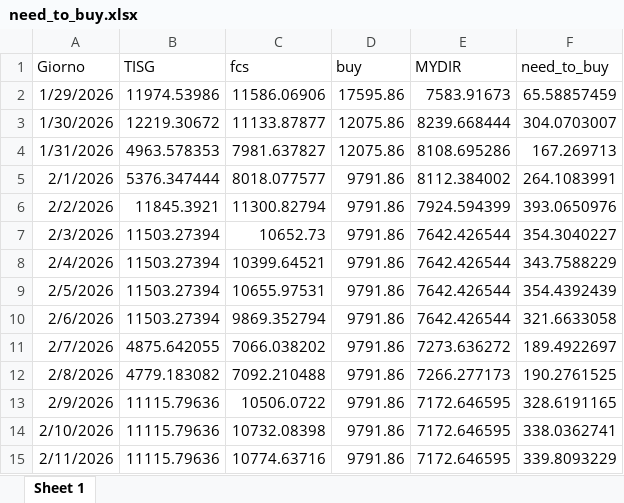
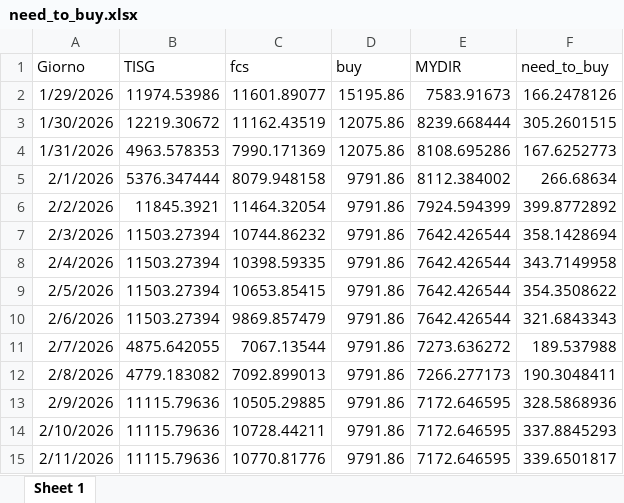
Before and after one commit to Alainpp96/forecastg, an Excel workbook: need_to_buy.xlsx, sheet Sheet 1, drawn as a sheet; values as stored, in another font and other column widths than the file's, no borders; the diff names each change by its address in the sheet, - before the commit and + after, or states it on an @@ line.

Commit message:
Aggiorno file need_to_buy.xlsx da R

```diff
--- a/need_to_buy.xlsx (sheet Sheet 1)
+++ b/need_to_buy.xlsx (sheet Sheet 1)
-C2 (fcs): 11586.06906
+C2 (fcs): 11601.89077
-D2 (buy): 17595.86
+D2 (buy): 15195.86
-F2 (need_to_buy): 65.58857459
+F2 (need_to_buy): 166.2478126
-C3 (fcs): 11133.87877
+C3 (fcs): 11162.43519
-F3 (need_to_buy): 304.0703007
+F3 (need_to_buy): 305.2601515
-C4 (fcs): 7981.637827
+C4 (fcs): 7990.171369
-F4 (need_to_buy): 167.269713
+F4 (need_to_buy): 167.6252773
-C5 (fcs): 8018.077577
+C5 (fcs): 8079.948158
-F5 (need_to_buy): 264.1083991
+F5 (need_to_buy): 266.68634
-C6 (fcs): 11300.82794
+C6 (fcs): 11464.32054
-F6 (need_to_buy): 393.0650976
+F6 (need_to_buy): 399.8772892
-C7 (fcs): 10652.73
+C7 (fcs): 10744.86232
-F7 (need_to_buy): 354.3040227
+F7 (need_to_buy): 358.1428694
-C8 (fcs): 10399.64521
+C8 (fcs): 10398.59335
-F8 (need_to_buy): 343.7588229
+F8 (need_to_buy): 343.7149958
-C9 (fcs): 10655.97531
+C9 (fcs): 10653.85415
-F9 (need_to_buy): 354.4392439
+F9 (need_to_buy): 354.3508622
-C10 (fcs): 9869.352794
+C10 (fcs): 9869.857479
-F10 (need_to_buy): 321.6633058
+F10 (need_to_buy): 321.6843343
-C11 (fcs): 7066.038202
+C11 (fcs): 7067.13544
-F11 (need_to_buy): 189.4922697
+F11 (need_to_buy): 189.537988
-C12 (fcs): 7092.210488
+C12 (fcs): 7092.899013
-F12 (need_to_buy): 190.2761525
+F12 (need_to_buy): 190.3048411
-C13 (fcs): 10506.0722
+C13 (fcs): 10505.29885
-F13 (need_to_buy): 328.6191165
+F13 (need_to_buy): 328.5868936
-C14 (fcs): 10732.08398
+C14 (fcs): 10728.44211
-F14 (need_to_buy): 338.0362741
+F14 (need_to_buy): 337.8845293
-C15 (fcs): 10774.63716
+C15 (fcs): 10770.81776
-F15 (need_to_buy): 339.8093229
+F15 (need_to_buy): 339.6501817
```
